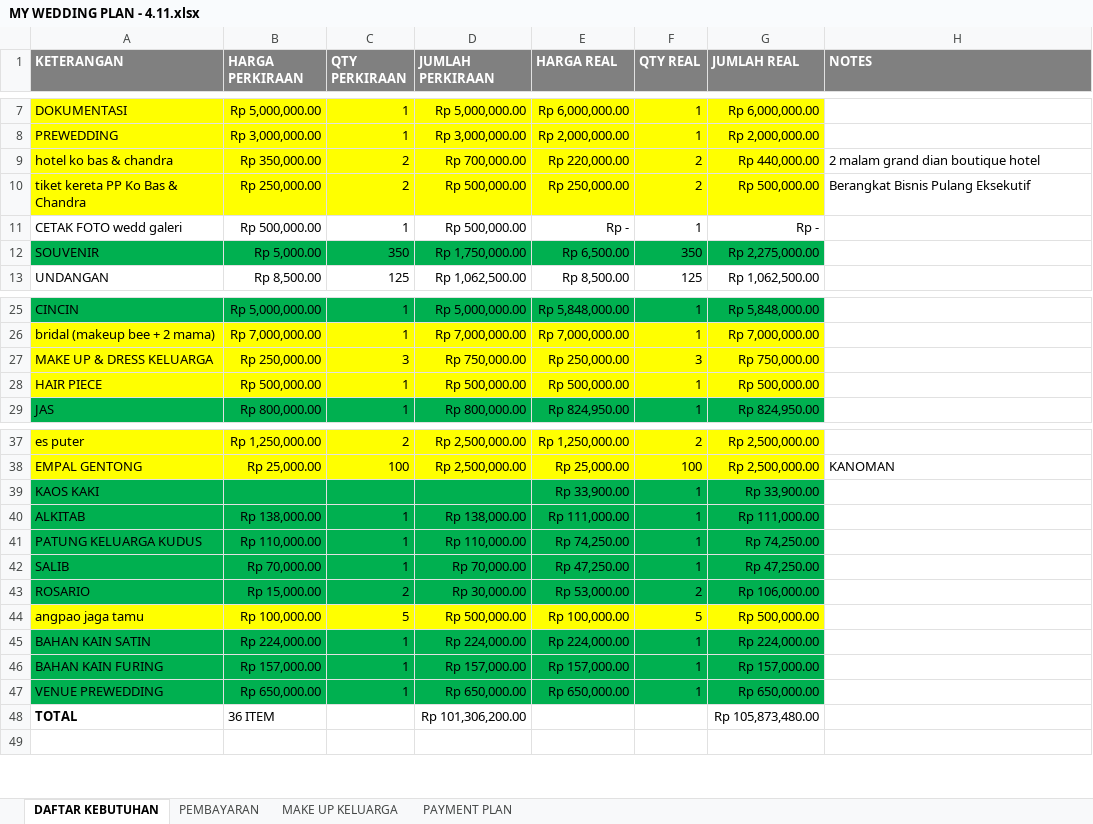
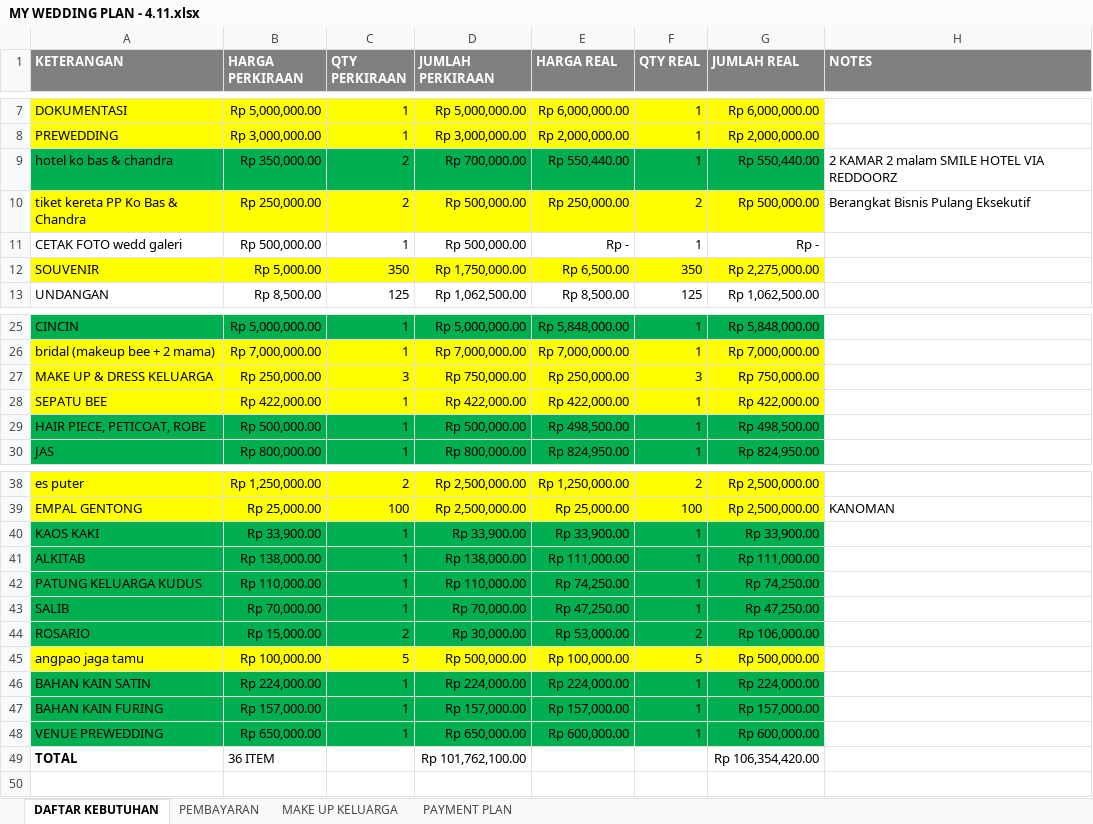
Before and after one commit to ricmawan/projects, an Excel workbook: incrediblejournEYBEEwithyou/MY WEDDING PLAN - 4.11.xlsx, sheet DAFTAR KEBUTUHAN, drawn as a sheet; only a part is shown, gaps mark what is left out; values as stored, in another font and other column widths than the file's, no borders; addresses are those after the commit; the diff names each change by its address in the sheet, - before the commit and + after, or states it on an @@ line.

```diff
--- a/incrediblejournEYBEEwithyou/MY WEDDING PLAN - 4.11.xlsx (sheet DAFTAR KEBUTUHAN)
+++ b/incrediblejournEYBEEwithyou/MY WEDDING PLAN - 4.11.xlsx (sheet DAFTAR KEBUTUHAN)
-A9:G9 fill: #FFFF00
+A9:G9 fill: #00B050
-E9 (HARGA REAL): Rp 220,000.00
+E9 (HARGA REAL): Rp 550,440.00
-F9 (QTY REAL): 2
+F9 (QTY REAL): 1
-G9 (JUMLAH REAL): Rp 440,000.00
+G9 (JUMLAH REAL): Rp 550,440.00
-H9 (NOTES): 2 malam grand dian boutique hotel
+H9 (NOTES): 2 KAMAR 2 malam SMILE HOTEL VIA REDDOORZ
-A12:G12 fill: #00B050
+A12:G12 fill: #FFFF00
+row 28: SEPATU BEE | Rp 422,000.00 | 1 | Rp 422,000.00 | Rp 422,000.00 | 1 | Rp 422,000.00
-A29 (KETERANGAN): HAIR PIECE
+A29 (KETERANGAN): HAIR PIECE, PETICOAT, ROBE
-A29:G29 fill: #FFFF00
+A29:G29 fill: #00B050
-E29 (HARGA REAL): Rp 500,000.00
+E29 (HARGA REAL): Rp 498,500.00
-G29 (JUMLAH REAL): Rp 500,000.00
+G29 (JUMLAH REAL): Rp 498,500.00
-B40 (HARGA PERKIRAAN): (empty)
+B40 (HARGA PERKIRAAN): Rp 33,900.00
-C40 (QTY PERKIRAAN): (empty)
+C40 (QTY PERKIRAAN): 1
-D40 (JUMLAH PERKIRAAN): (empty)
+D40 (JUMLAH PERKIRAAN): Rp 33,900.00
-E48 (HARGA REAL): Rp 650,000.00
+E48 (HARGA REAL): Rp 600,000.00
-G48 (JUMLAH REAL): Rp 650,000.00
+G48 (JUMLAH REAL): Rp 600,000.00
-D49 (JUMLAH PERKIRAAN): Rp 101,306,200.00
+D49 (JUMLAH PERKIRAAN): Rp 101,762,100.00
-G49 (JUMLAH REAL): Rp 105,873,480.00
+G49 (JUMLAH REAL): Rp 106,354,420.00
```
Also changed, not shown: sheet PEMBAYARAN, sheet PAYMENT PLAN, formulas that keep their value, 1 other file.
